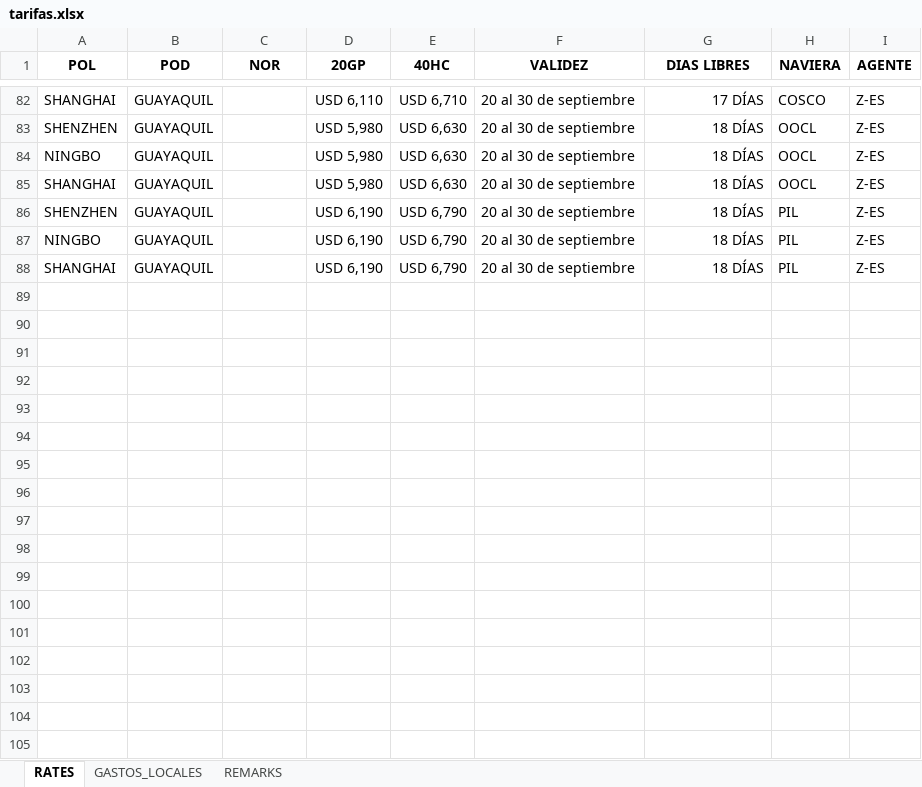
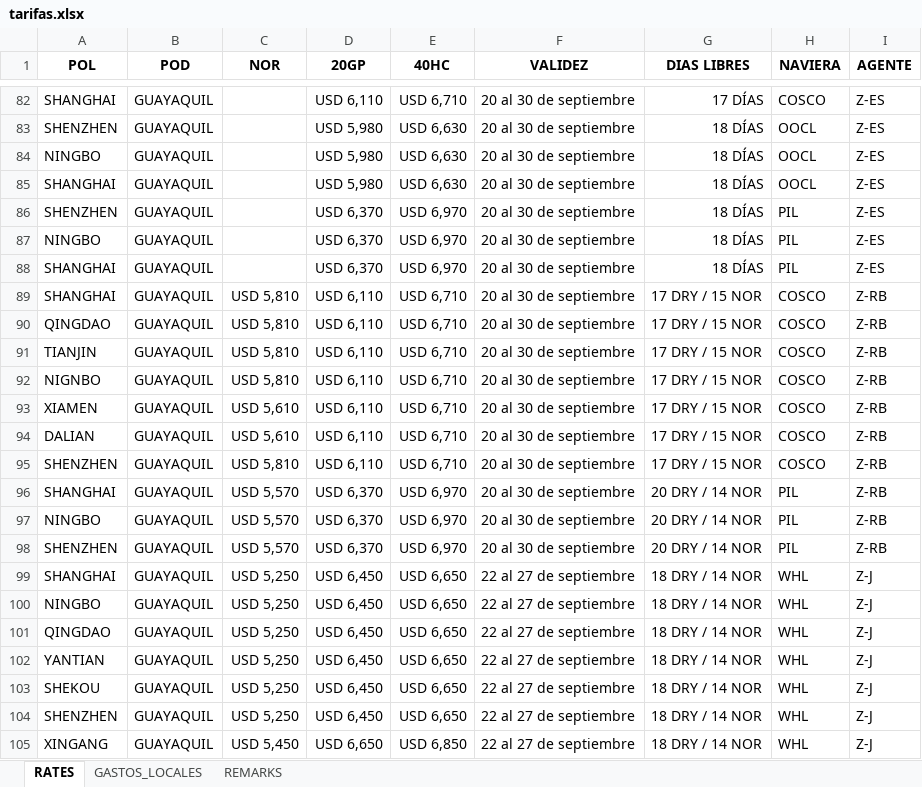
Before and after one commit to asiapac-hub/asiapac-rates, an Excel workbook: data/tarifas.xlsx, sheet RATES, drawn as a sheet; only a part is shown, gaps mark what is left out; values as stored, in another font and other column widths than the file's, no borders; the diff covers the shown part only; the diff names each change by its address in the sheet, - before the commit and + after, or states it on an @@ line.

Commit message:
Add files via upload

```diff
--- a/data/tarifas.xlsx (sheet RATES)
+++ b/data/tarifas.xlsx (sheet RATES)
-D86:D88 (20GP): USD 6,190
+D86:D88 (20GP): USD 6,370
-E86:E88 (40HC): USD 6,790
+E86:E88 (40HC): USD 6,970
+row 89: SHANGHAI | GUAYAQUIL | USD 5,810 | USD 6,110 | USD 6,710 | 20 al 30 de septiembre | 17 DRY / 15 NOR | COSCO | Z-RB
+row 90: QINGDAO | GUAYAQUIL | USD 5,810 | USD 6,110 | USD 6,710 | 20 al 30 de septiembre | 17 DRY / 15 NOR | COSCO | Z-RB
+row 91: TIANJIN | GUAYAQUIL | USD 5,810 | USD 6,110 | USD 6,710 | 20 al 30 de septiembre | 17 DRY / 15 NOR | COSCO | Z-RB
+row 92: NIGNBO | GUAYAQUIL | USD 5,810 | USD 6,110 | USD 6,710 | 20 al 30 de septiembre | 17 DRY / 15 NOR | COSCO | Z-RB
+row 93: XIAMEN | GUAYAQUIL | USD 5,610 | USD 6,110 | USD 6,710 | 20 al 30 de septiembre | 17 DRY / 15 NOR | COSCO | Z-RB
+row 94: DALIAN | GUAYAQUIL | USD 5,610 | USD 6,110 | USD 6,710 | 20 al 30 de septiembre | 17 DRY / 15 NOR | COSCO | Z-RB
+row 95: SHENZHEN | GUAYAQUIL | USD 5,810 | USD 6,110 | USD 6,710 | 20 al 30 de septiembre | 17 DRY / 15 NOR | COSCO | Z-RB
+row 96: SHANGHAI | GUAYAQUIL | USD 5,570 | USD 6,370 | USD 6,970 | 20 al 30 de septiembre | 20 DRY / 14 NOR | PIL | Z-RB
+row 97: NINGBO | GUAYAQUIL | USD 5,570 | USD 6,370 | USD 6,970 | 20 al 30 de septiembre | 20 DRY / 14 NOR | PIL | Z-RB
+row 98: SHENZHEN | GUAYAQUIL | USD 5,570 | USD 6,370 | USD 6,970 | 20 al 30 de septiembre | 20 DRY / 14 NOR | PIL | Z-RB
+row 99: SHANGHAI | GUAYAQUIL | USD 5,250 | USD 6,450 | USD 6,650 | 22 al 27 de septiembre | 18 DRY / 14 NOR | WHL | Z-J
+row 100: NINGBO | GUAYAQUIL | USD 5,250 | USD 6,450 | USD 6,650 | 22 al 27 de septiembre | 18 DRY / 14 NOR | WHL | Z-J
+row 101: QINGDAO | GUAYAQUIL | USD 5,250 | USD 6,450 | USD 6,650 | 22 al 27 de septiembre | 18 DRY / 14 NOR | WHL | Z-J
+row 102: YANTIAN | GUAYAQUIL | USD 5,250 | USD 6,450 | USD 6,650 | 22 al 27 de septiembre | 18 DRY / 14 NOR | WHL | Z-J
+row 103: SHEKOU | GUAYAQUIL | USD 5,250 | USD 6,450 | USD 6,650 | 22 al 27 de septiembre | 18 DRY / 14 NOR | WHL | Z-J
+row 104: SHENZHEN | GUAYAQUIL | USD 5,250 | USD 6,450 | USD 6,650 | 22 al 27 de septiembre | 18 DRY / 14 NOR | WHL | Z-J
+row 105: XINGANG | GUAYAQUIL | USD 5,450 | USD 6,650 | USD 6,850 | 22 al 27 de septiembre | 18 DRY / 14 NOR | WHL | Z-J
```
Also changed, not shown: 10 edited cells elsewhere in this sheet.
